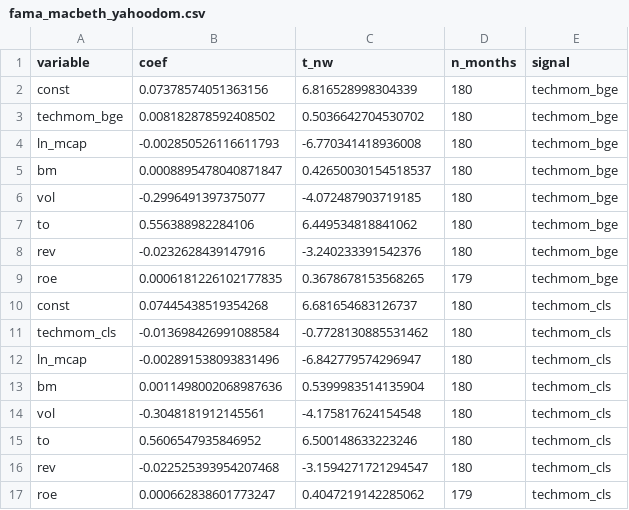
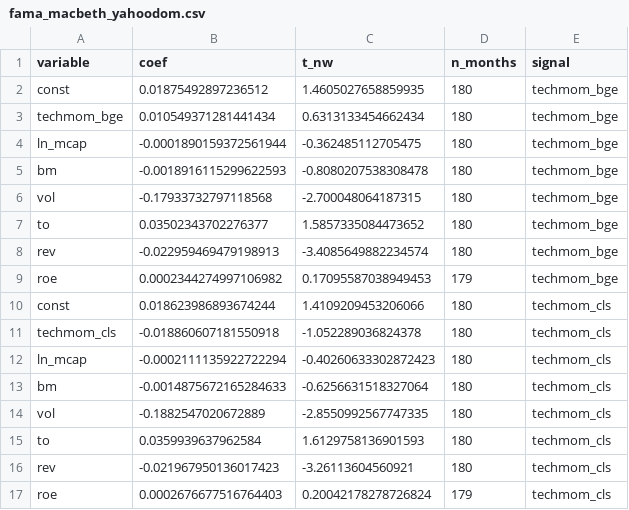
Before and after one commit to Aliia17/tech-momentum, a CSV file: results/fama_macbeth_yahoodom.csv, drawn as a sheet.

```diff
--- a/results/fama_macbeth_yahoodom.csv
+++ b/results/fama_macbeth_yahoodom.csv
@@ -1,17 +1,17 @@
 variable,coef,t_nw,n_months,signal
-const,0.07378574051363156,6.816528998304339,180,techmom_bge
-techmom_bge,0.008182878592408502,0.5036642704530702,180,techmom_bge
-ln_mcap,-0.002850526116611793,-6.770341418936008,180,techmom_bge
-bm,0.0008895478040871847,0.42650030154518537,180,techmom_bge
-vol,-0.2996491397375077,-4.072487903719185,180,techmom_bge
-to,0.556388982284106,6.449534818841062,180,techmom_bge
-rev,-0.0232628439147916,-3.240233391542376,180,techmom_bge
-roe,0.0006181226102177835,0.3678678153568265,179,techmom_bge
-const,0.07445438519354268,6.681654683126737,180,techmom_cls
-techmom_cls,-0.013698426991088584,-0.7728130885531462,180,techmom_cls
-ln_mcap,-0.002891538093831496,-6.842779574296947,180,techmom_cls
-bm,0.0011498002068987636,0.5399983514135904,180,techmom_cls
-vol,-0.3048181912145561,-4.175817624154548,180,techmom_cls
-to,0.5606547935846952,6.500148633223246,180,techmom_cls
-rev,-0.022525393954207468,-3.1594271721294547,180,techmom_cls
-roe,0.000662838601773247,0.4047219142285062,179,techmom_cls
+const,0.01875492897236512,1.4605027658859935,180,techmom_bge
+techmom_bge,0.010549371281441434,0.6313133454662434,180,techmom_bge
+ln_mcap,-0.0001890159372561944,-0.362485112705475,180,techmom_bge
+bm,-0.0018916115299622593,-0.8080207538308478,180,techmom_bge
+vol,-0.17933732797118568,-2.700048064187315,180,techmom_bge
+to,0.03502343702276377,1.5857335084473652,180,techmom_bge
+rev,-0.022959469479198913,-3.4085649882234574,180,techmom_bge
+roe,0.0002344274997106982,0.17095587038949453,179,techmom_bge
+const,0.018623986893674244,1.4109209453206066,180,techmom_cls
+techmom_cls,-0.018860607181550918,-1.052289036824378,180,techmom_cls
+ln_mcap,-0.0002111135922722294,-0.40260633302872423,180,techmom_cls
+bm,-0.0014875672165284633,-0.6256631518327064,180,techmom_cls
+vol,-0.1882547020672889,-2.8550992567747335,180,techmom_cls
+to,0.0359939637962584,1.6129758136901593,180,techmom_cls
+rev,-0.021967950136017423,-3.26113604560921,180,techmom_cls
+roe,0.0002676677516764403,0.20042178278726824,179,techmom_cls
```
Also changed, not shown: results/fama_macbeth.csv, results/fama_macbeth_large.csv, 11 other files.
